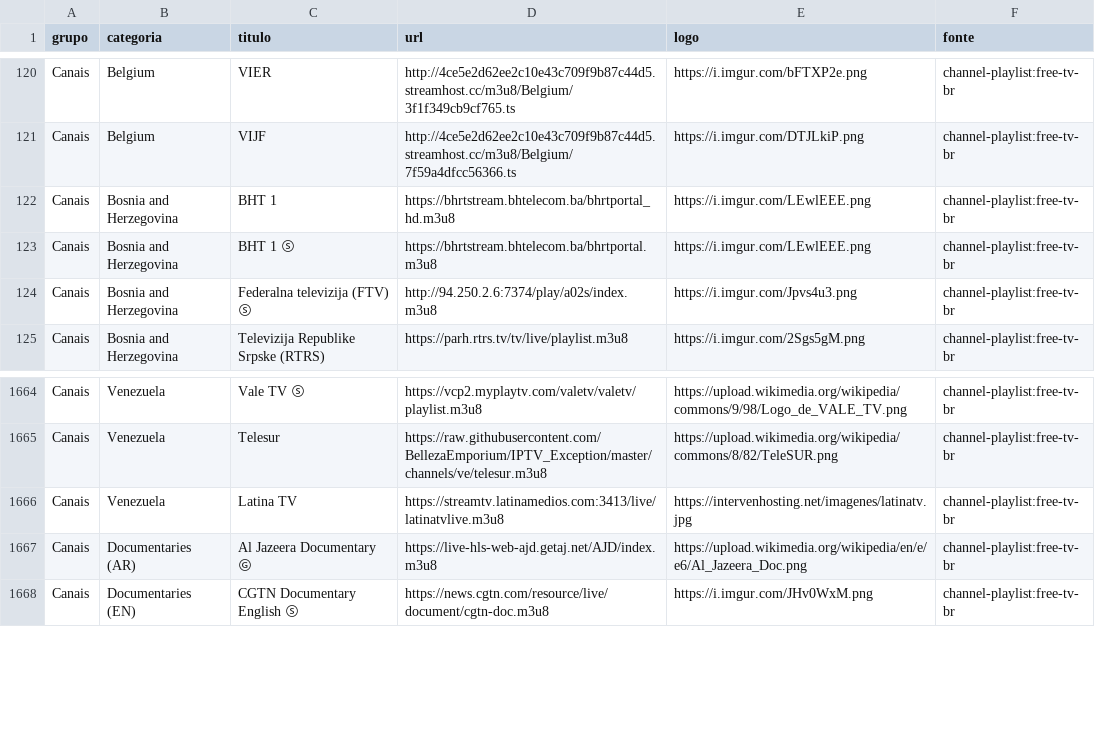
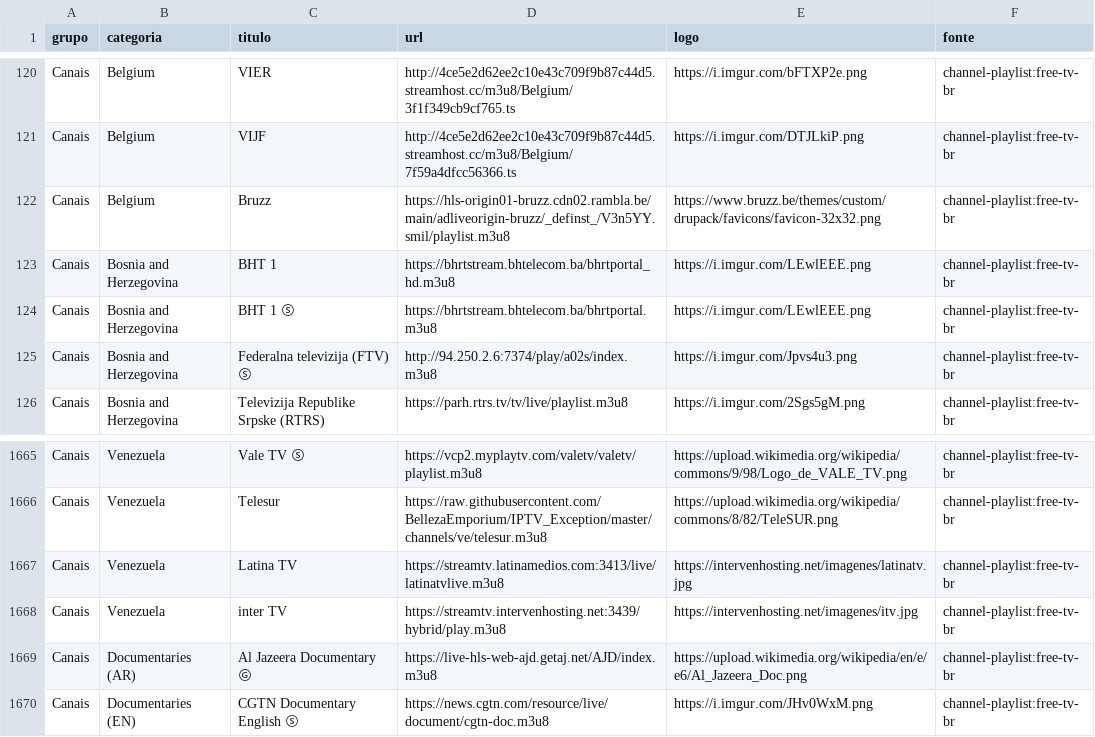
Before and after one commit to kaykewf13/animeout, a CSV file: sources/channel_playlist_items.csv, drawn as a sheet; only a part is shown, gaps mark what is left out.

```diff
--- a/sources/channel_playlist_items.csv
+++ b/sources/channel_playlist_items.csv
@@ -121,2 +121,3 @@ Canais,Belgium,VIER,http://4ce5e2d62ee2c10e43c709f9b87c44d5.streamhost.cc/m3u8/B
 Canais,Belgium,VIJF,http://4ce5e2d62ee2c10e43c709f9b87c44d5.streamhost.cc/m3u8/Belgium/7f59a4dfcc56366.ts,https://i.imgur.com/DTJLkiP.png,channel-playlist:free-tv-br
+Canais,Belgium,Bruzz,https://hls-origin01-bruzz.cdn02.rambla.be/main/adliveorigin-bruzz/_definst_/V3n5YY.smil/playlist.m3u8,https://www.bruzz.be/themes/custom/drupack/favicons/favicon-32x32.png,channel-playlist:free-tv-br
 Canais,Bosnia and Herzegovina,BHT 1,https://bhrtstream.bhtelecom.ba/bhrtportal_hd.m3u8,https://i.imgur.com/LEwlEEE.png,channel-playlist:free-tv-br
@@ -1666,2 +1667,3 @@ Canais,Venezuela,Telesur,https://raw.githubusercontent.com/BellezaEmporium/IPTV_
 Canais,Venezuela,Latina TV,https://streamtv.latinamedios.com:3413/live/latinatvlive.m3u8,https://intervenhosting.net/imagenes/latinatv.jpg,channel-playlist:free-tv-br
+Canais,Venezuela,inter TV,https://streamtv.intervenhosting.net:3439/hybrid/play.m3u8,https://intervenhosting.net/imagenes/itv.jpg,channel-playlist:free-tv-br
 Canais,Documentaries (AR),Al Jazeera Documentary Ⓖ,https://live-hls-web-ajd.getaj.net/AJD/index.m3u8,https://upload.wikimedia.org/wikipedia/en/e/e6/Al_Jazeera_Doc.png,channel-playlist:free-tv-br
```
Also changed, not shown: sources/iptv_org_vod.csv, 2 other files.
